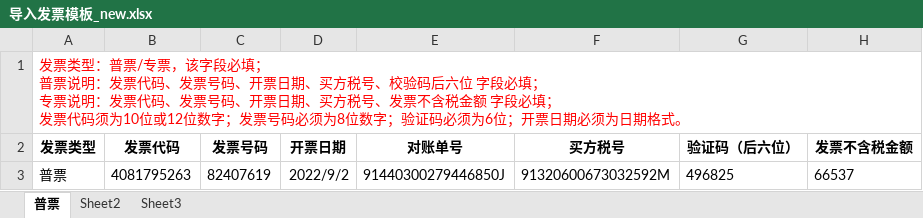
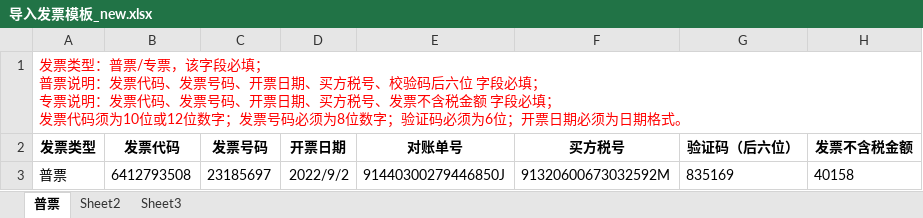
Before and after one commit to liuhu1234567/scf_api_uat, an Excel workbook: SCF/files/导入发票模板_new.xlsx, sheet 普票, drawn as a sheet; values as stored, in another font and other column widths than the file's, no borders; the diff names each change by its address in the sheet, - before the commit and + after, or states it on an @@ line.

```diff
--- a/SCF/files/导入发票模板_new.xlsx (sheet 普票)
+++ b/SCF/files/导入发票模板_new.xlsx (sheet 普票)
-B3 (发票代码): 4081795263
+B3 (发票代码): 6412793508
-C3 (发票号码): 82407619
+C3 (发票号码): 23185697
-G3 (验证码（后六位）): 496825
+G3 (验证码（后六位）): 835169
-H3 (发票不含税金额): 66537
+H3 (发票不含税金额): 40158
```
Also changed, not shown: SCF/files/订单贷导入模板_new.xlsx, 1 other file.
